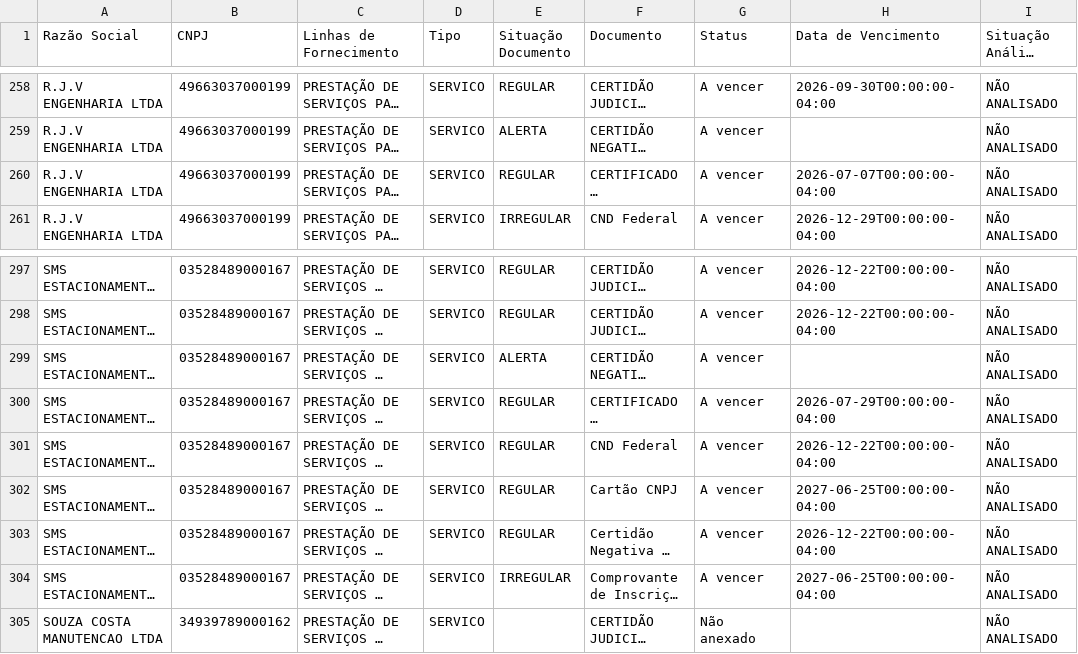
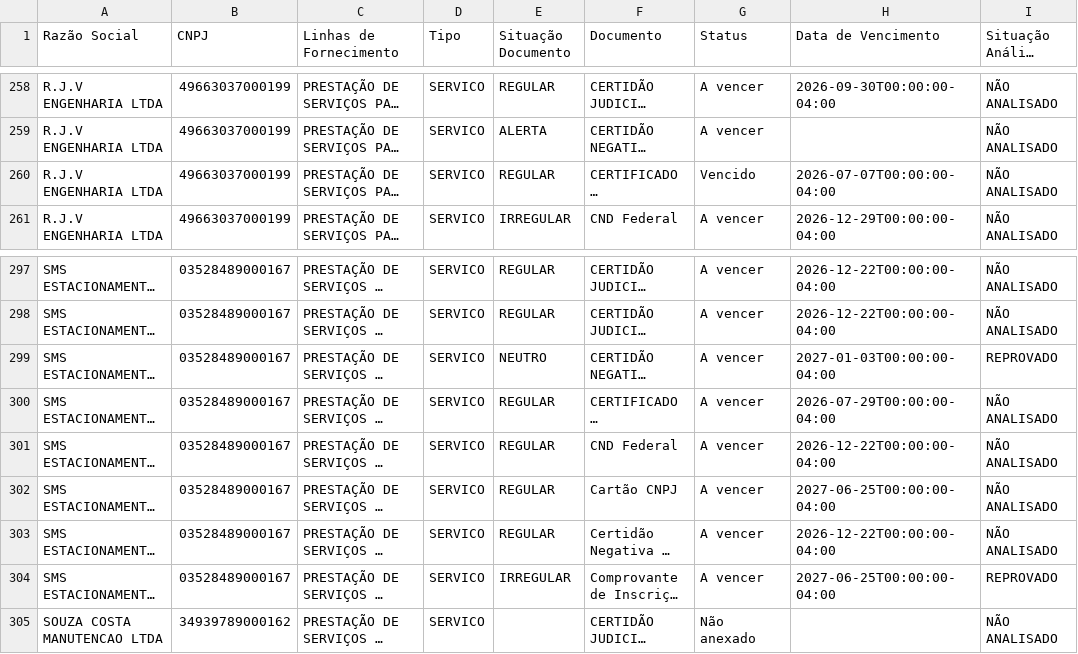
Before and after one commit to gabrillvital-crypto/ClaudeGL, a CSV file: dashboard-react/public/data/busca_automatica_zurich.csv, drawn as a sheet; only a part is shown, gaps mark what is left out; long unchanged cells end in …; the diff covers the shown part only; the diff names each change by its address in the sheet, - before the commit and + after, or states it on an @@ line.

```diff
--- a/dashboard-react/public/data/busca_automatica_zurich.csv
+++ b/dashboard-react/public/data/busca_automatica_zurich.csv
-G260 (Status): A vencer
+G260 (Status): Vencido
-E299 (Situação Documento): ALERTA
+E299 (Situação Documento): NEUTRO
-H299 (Data de Vencimento): (empty)
+H299 (Data de Vencimento): 2027-01-03T00:00:00-04:00
-I299 (Situação Análise Documento): NÃO ANALISADO
+I299 (Situação Análise Documento): REPROVADO
-I304 (Situação Análise Documento): NÃO ANALISADO
+I304 (Situação Análise Documento): REPROVADO
```
Also changed, not shown: 51 edited cells elsewhere in this file, Dashboard/data/terceiros_zurich.csv, 5 other files.
